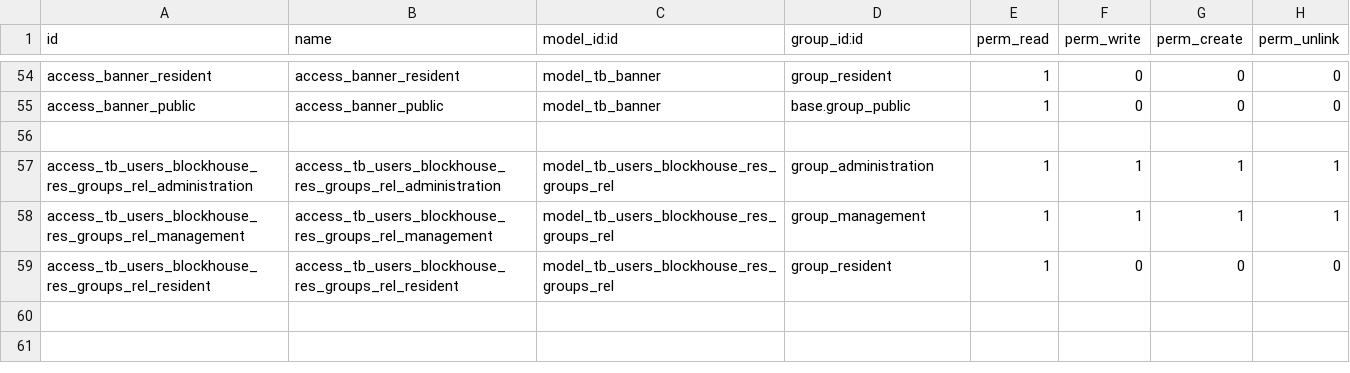
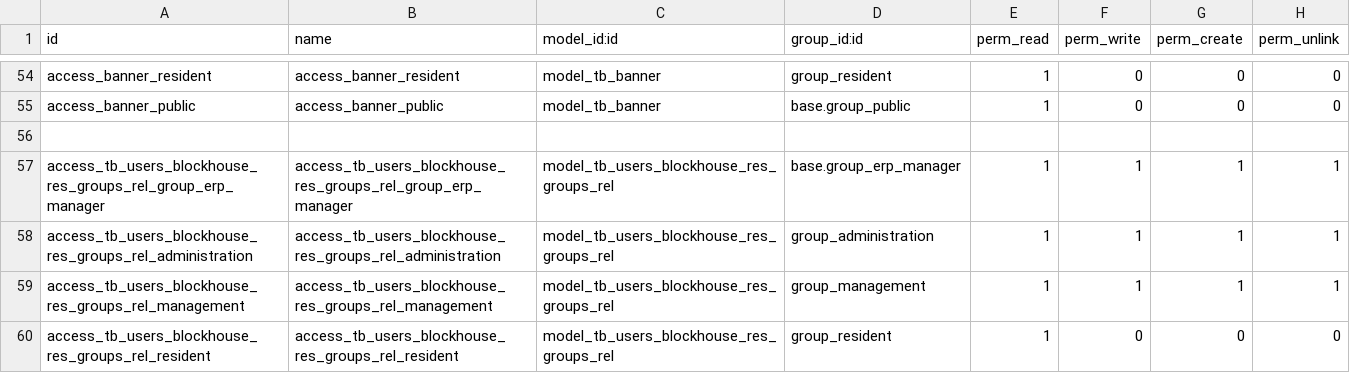
Before and after one commit to cntt0901taizero/residential-adminapp, a CSV file: src/resident_management/security/ir.model.access.csv, drawn as a sheet; only a part is shown, gaps mark what is left out; the diff names each change by its address in the sheet, - before the commit and + after, or states it on an @@ line.

```diff
--- a/src/resident_management/security/ir.model.access.csv
+++ b/src/resident_management/security/ir.model.access.csv
+row 57: access_tb_users_blockhouse_res_groups_rel_group_erp_manager | access_tb_users_blockhouse_res_groups_rel_group_erp_manager | model_tb_users_blockhouse_res_groups_rel | base.group_erp_manager | 1 | 1 | 1 | 1
```
Also changed, not shown: 1 other file.
